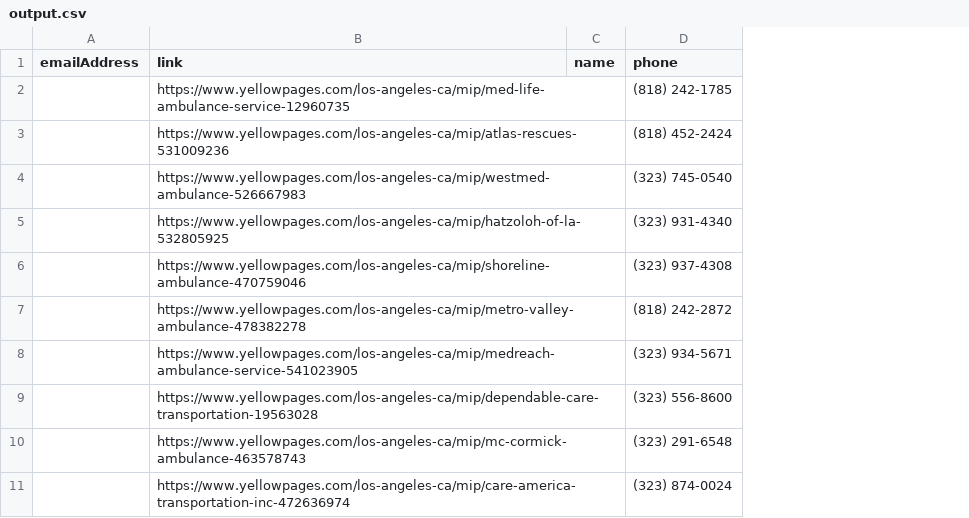
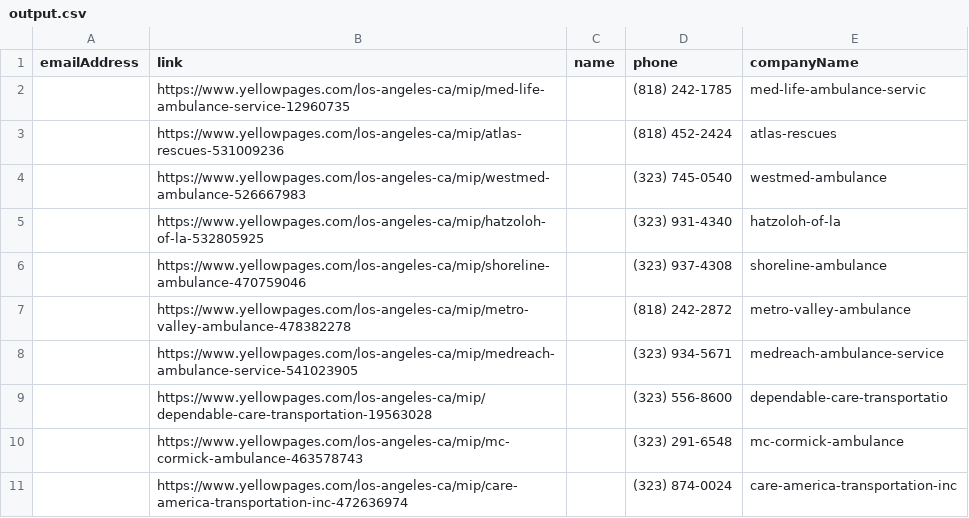
Before and after one commit to PManager1/yp-spr, a CSV file: output.csv, drawn as a sheet; only a part is shown; the diff names each change by its address in the sheet, - before the commit and + after, or states it on an @@ line.

Commit message:
not getting the company name too from the yellow pages

```diff
--- a/output.csv
+++ b/output.csv
+column E (companyName), rows 2-11: med-life-ambulance-servic | atlas-rescues | westmed-ambulance | hatzoloh-of-la | shoreline-ambulance | metro-valley-ambulance | medreach-ambulance-service | dependable-care-transportatio | mc-cormick-ambulance | care-america-transportation-inc
```
Also changed, not shown: 2 other files.
